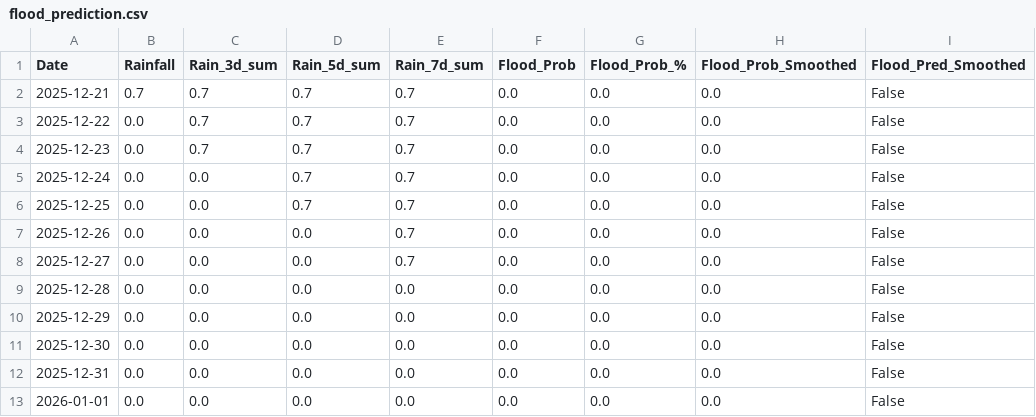
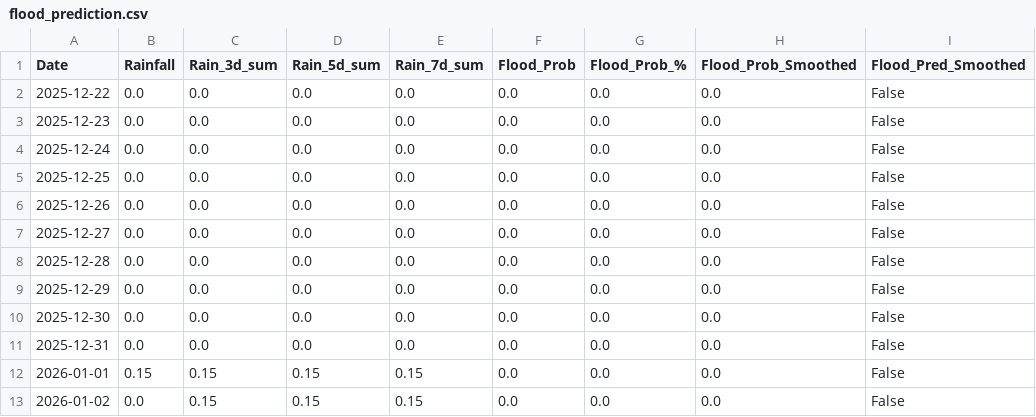
Before and after one commit to keshavkhandelwal13/Matsya-Flood-detector, a CSV file: backend/csv_generator/flood_prediction.csv, drawn as a sheet.

```diff
--- a/backend/csv_generator/flood_prediction.csv
+++ b/backend/csv_generator/flood_prediction.csv
@@ -1,9 +1,8 @@
 Date,Rainfall,Rain_3d_sum,Rain_5d_sum,Rain_7d_sum,Flood_Prob,Flood_Prob_%,Flood_Prob_Smoothed,Flood_Pred_Smoothed
-2025-12-21,0.7,0.7,0.7,0.7,0.0,0.0,0.0,False
-2025-12-22,0.0,0.7,0.7,0.7,0.0,0.0,0.0,False
-2025-12-23,0.0,0.7,0.7,0.7,0.0,0.0,0.0,False
-2025-12-24,0.0,0.0,0.7,0.7,0.0,0.0,0.0,False
-2025-12-25,0.0,0.0,0.7,0.7,0.0,0.0,0.0,False
-2025-12-26,0.0,0.0,0.0,0.7,0.0,0.0,0.0,False
-2025-12-27,0.0,0.0,0.0,0.7,0.0,0.0,0.0,False
+2025-12-22,0.0,0.0,0.0,0.0,0.0,0.0,0.0,False
+2025-12-23,0.0,0.0,0.0,0.0,0.0,0.0,0.0,False
+2025-12-24,0.0,0.0,0.0,0.0,0.0,0.0,0.0,False
+2025-12-25,0.0,0.0,0.0,0.0,0.0,0.0,0.0,False
+2025-12-26,0.0,0.0,0.0,0.0,0.0,0.0,0.0,False
+2025-12-27,0.0,0.0,0.0,0.0,0.0,0.0,0.0,False
 2025-12-28,0.0,0.0,0.0,0.0,0.0,0.0,0.0,False
@@ -12,2 +11,3 @@ Date,Rainfall,Rain_3d_sum,Rain_5d_sum,Rain_7d_sum,Flood_Prob,Flood_Prob_%,Flood_
 2025-12-31,0.0,0.0,0.0,0.0,0.0,0.0,0.0,False
-2026-01-01,0.0,0.0,0.0,0.0,0.0,0.0,0.0,False
+2026-01-01,0.15,0.15,0.15,0.15,0.0,0.0,0.0,False
+2026-01-02,0.0,0.15,0.15,0.15,0.0,0.0,0.0,False
```
Also changed, not shown: backend/flood_detector/flood_forecast.csv, 3 other files.
